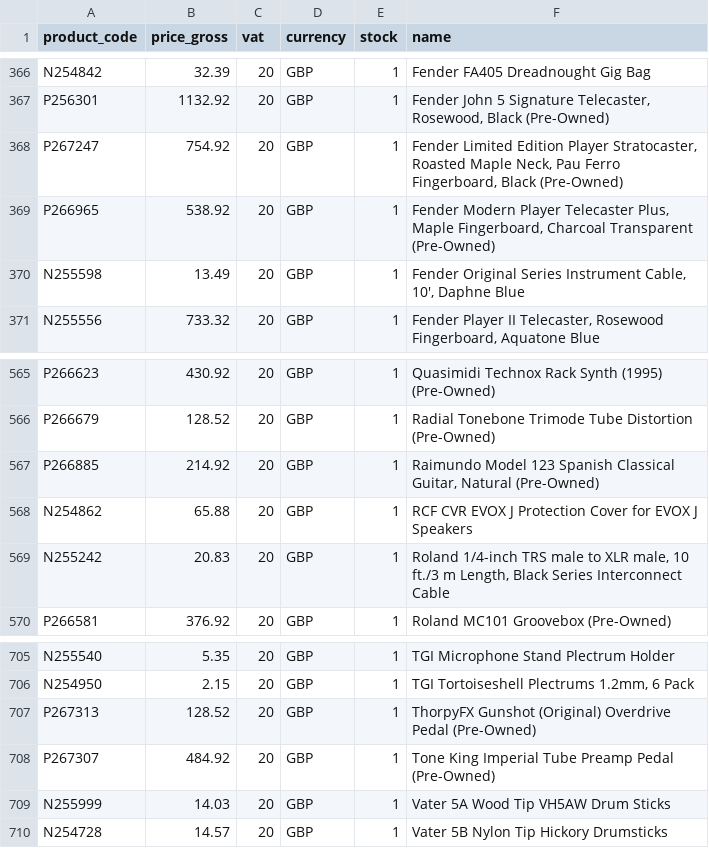
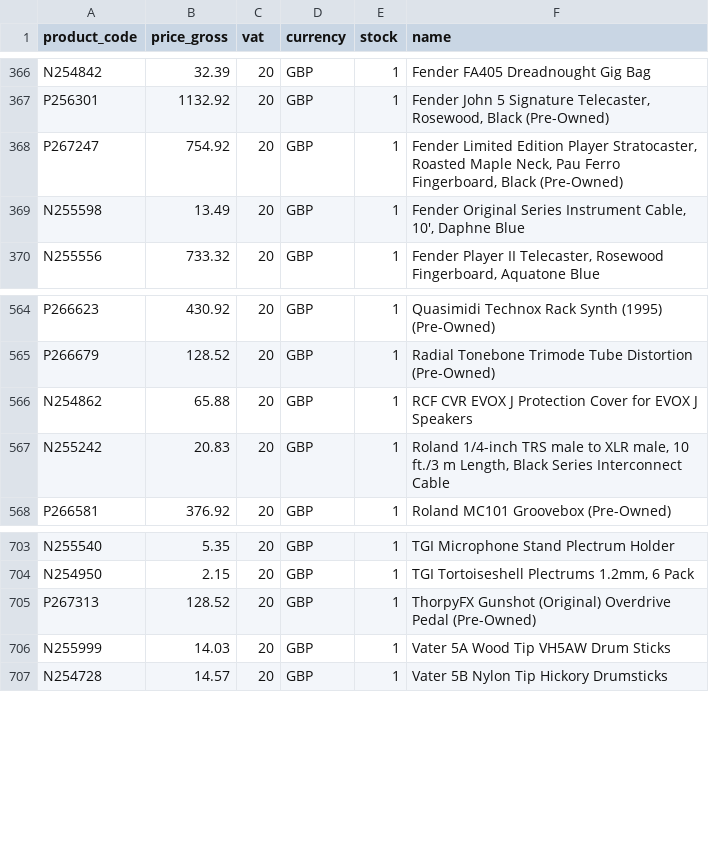
Before and after one commit to brendanrefurbed/supplier-feeds-public, a CSV file: mosmusic_refurbed_import.csv, drawn as a sheet; only a part is shown, gaps mark what is left out.

```diff
--- a/mosmusic_refurbed_import.csv
+++ b/mosmusic_refurbed_import.csv
@@ -368,3 +368,2 @@ P256301;1132.92;20;GBP;1;Fender John 5 Signature Telecaster, Rosewood, Black (Pr
 P267247;754.92;20;GBP;1;Fender Limited Edition Player Stratocaster, Roasted Maple Neck, Pau Ferro Fingerboard, Black (Pre-Owned)
-P266965;538.92;20;GBP;1;Fender Modern Player Telecaster Plus, Maple Fingerboard, Charcoal Transparent (Pre-Owned)
 N255598;13.49;20;GBP;1;Fender Original Series Instrument Cable, 10', Daphne Blue
@@ -566,3 +565,2 @@ P266623;430.92;20;GBP;1;Quasimidi Technox Rack Synth (1995) (Pre-Owned)
 P266679;128.52;20;GBP;1;Radial Tonebone Trimode Tube Distortion (Pre-Owned)
-P266885;214.92;20;GBP;1;Raimundo Model 123 Spanish Classical Guitar, Natural (Pre-Owned)
 N254862;65.88;20;GBP;1;RCF CVR EVOX J Protection Cover for EVOX J Speakers
@@ -707,3 +705,2 @@ N254950;2.15;20;GBP;1;TGI Tortoiseshell Plectrums 1.2mm, 6 Pack
 P267313;128.52;20;GBP;1;ThorpyFX Gunshot (Original) Overdrive Pedal  (Pre-Owned)
-P267307;484.92;20;GBP;1;Tone King Imperial Tube Preamp Pedal (Pre-Owned)
 N255999;14.03;20;GBP;1;Vater 5A Wood Tip VH5AW Drum Sticks
```
